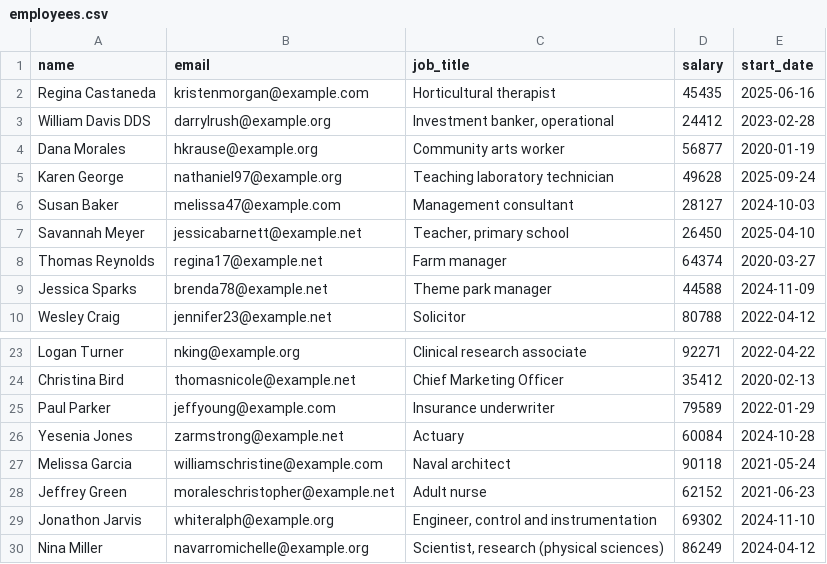
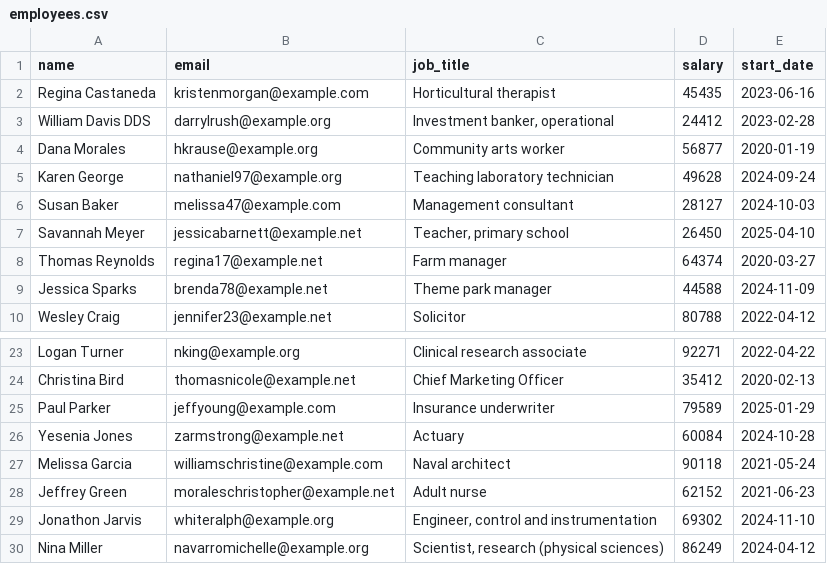
Before and after one commit to sathishbbala/Python-Code, a CSV file: data/employees.csv, drawn as a sheet; only a part is shown, gaps mark what is left out.

```diff
--- a/data/employees.csv
+++ b/data/employees.csv
@@ -1,6 +1,6 @@
 name,email,job_title,salary,start_date
-Regina Castaneda,kristenmorgan@example.com,Horticultural therapist,45435,2025-06-16
+Regina Castaneda,kristenmorgan@example.com,Horticultural therapist,45435,2023-06-16
 William Davis DDS,darrylrush@example.org,"Investment banker, operational",24412,2023-02-28
 Dana Morales,hkrause@example.org,Community arts worker,56877,2020-01-19
-Karen George,nathaniel97@example.org,Teaching laboratory technician,49628,2025-09-24
+Karen George,nathaniel97@example.org,Teaching laboratory technician,49628,2024-09-24
 Susan Baker,melissa47@example.com,Management consultant,28127,2024-10-03
@@ -24,3 +24,3 @@ Logan Turner,nking@example.org,Clinical research associate,92271,2022-04-22
 Christina Bird,thomasnicole@example.net,Chief Marketing Officer,35412,2020-02-13
-Paul Parker,jeffyoung@example.com,Insurance underwriter,79589,2022-01-29
+Paul Parker,jeffyoung@example.com,Insurance underwriter,79589,2025-01-29
 Yesenia Jones,zarmstrong@example.net,Actuary,60084,2024-10-28
```
Also changed, not shown: data/employees_higher_salaries.csv, 30 other files.
